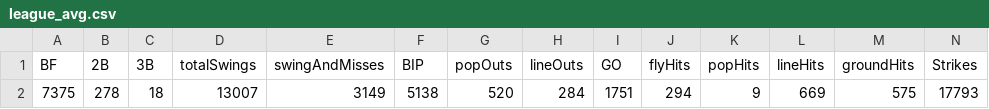
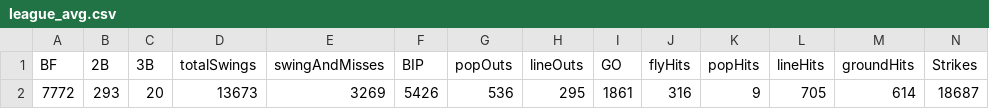
Before and after one commit to franciscojuarezn/lmp_pitching_stats, a CSV file: league_avg.csv, drawn as a sheet; only a part is shown; removed rows and columns are numbered as before the commit, all else as after; rows hold the shown columns only; the diff names each change by its address in the sheet, - before the commit and + after, or states it on an @@ line.

```diff
--- a/league_avg.csv
+++ b/league_avg.csv
-row 2: 7375 | 278 | 18 | 13007 | 3149 | 5138 | 520 | 284 | 1751 | 294 | 9 | 669 | 575 | 17793
+row 2: 7772 | 293 | 20 | 13673 | 3269 | 5426 | 536 | 295 | 1861 | 316 | 9 | 705 | 614 | 18687
```
Also changed, not shown: pitchers_df.csv, stats_data/FIP_files.csv, 9 other files.
